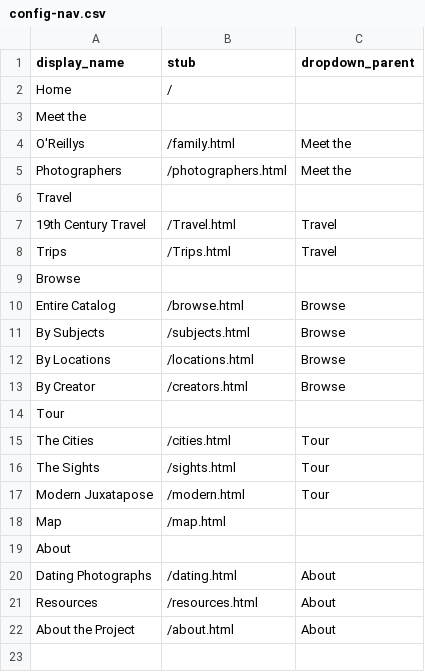
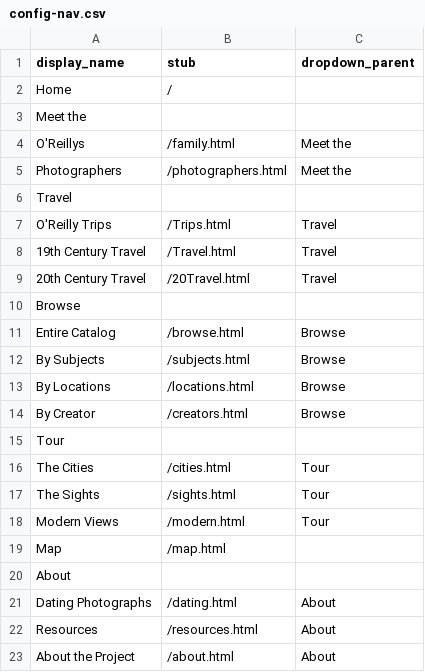
Before and after one commit to abacedariangirl/peh-demo, a CSV file: _data/config-nav.csv, drawn as a sheet.

```diff
--- a/_data/config-nav.csv
+++ b/_data/config-nav.csv
@@ -6,4 +6,5 @@ Photographers,/photographers.html,Meet the
 Travel,,
+O'Reilly Trips,/Trips.html,Travel
 19th Century Travel,/Travel.html,Travel
-Trips,/Trips.html,Travel
+20th Century Travel,/20Travel.html,Travel
 Browse,,
@@ -16,3 +17,3 @@ The Cities,/cities.html,Tour
 The Sights,/sights.html,Tour
-Modern Juxatapose,/modern.html,Tour
+Modern Views,/modern.html,Tour
 Map,/map.html,
```
Also changed, not shown: 3 other files.
